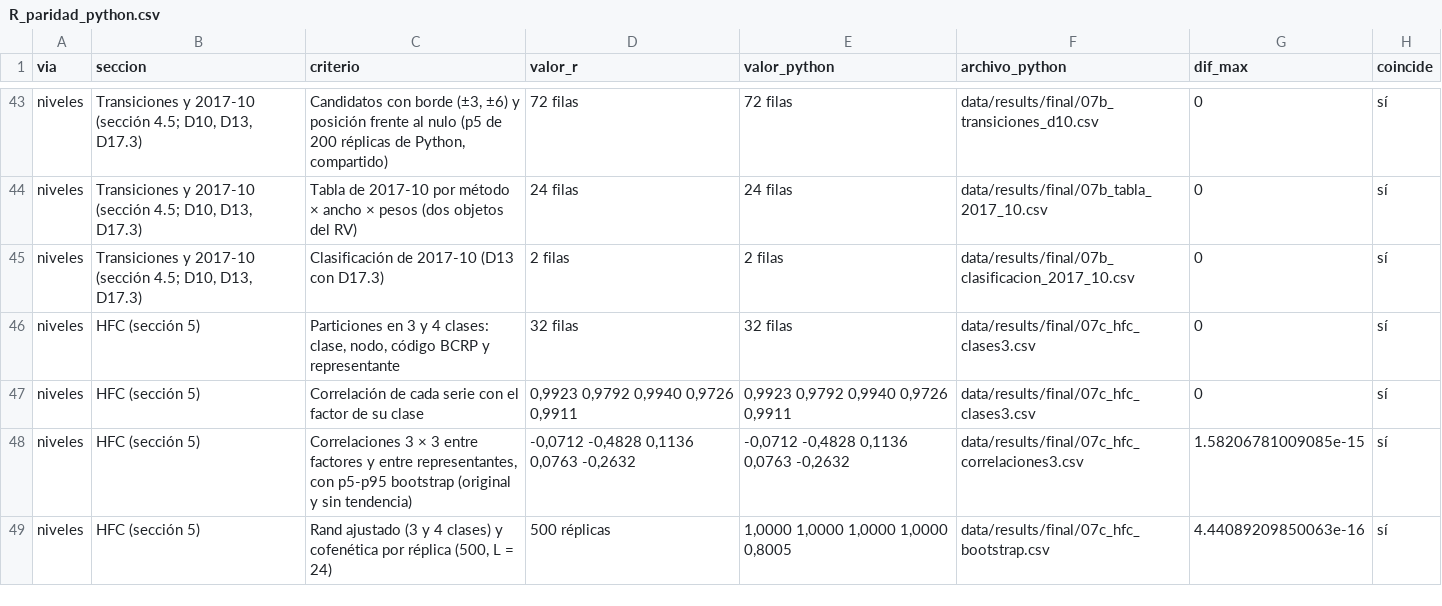
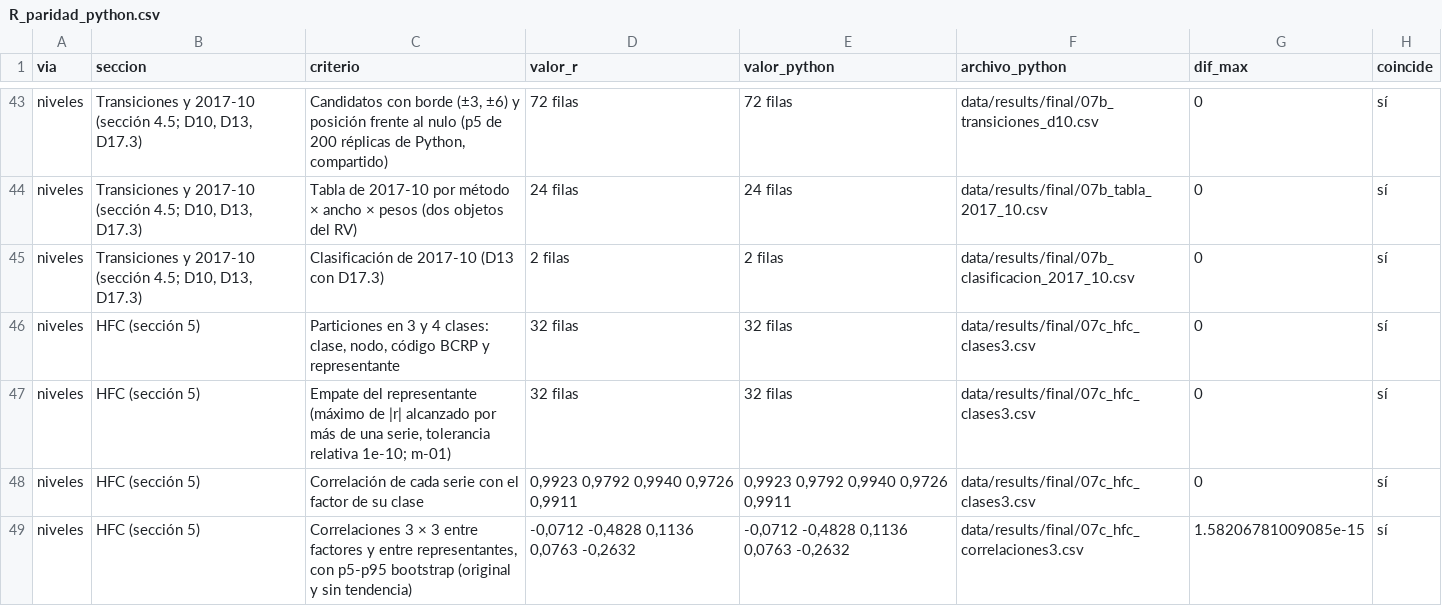
Before and after one commit to RobertoSam/Tesis-modelamiento-matematico, a CSV file: data/results/final/R_paridad_python.csv, drawn as a sheet; only a part is shown, gaps mark what is left out; the shorter side is filled out with more unchanged rows; the diff names each change by its address in the sheet, - before the commit and + after, or states it on an @@ line.

```diff
--- a/data/results/final/R_paridad_python.csv
+++ b/data/results/final/R_paridad_python.csv
+row 47: niveles | HFC (sección 5) | Empate del representante (máximo de |r| alcanzado por más de una serie, tolerancia relativa 1e-10; m-01) | 32 filas | 32 filas | data/results/final/07c_hfc_clases3.csv | 0 | sí
```
Also changed, not shown: data/results/final/07c_hfc_clases3.csv, data/results/final/R_hfc_clases3.csv, 8 other files.
